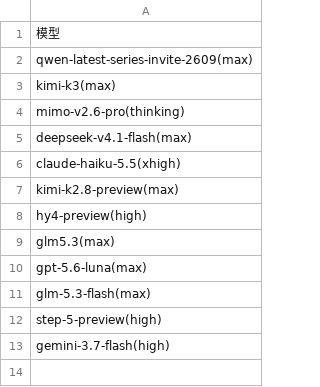
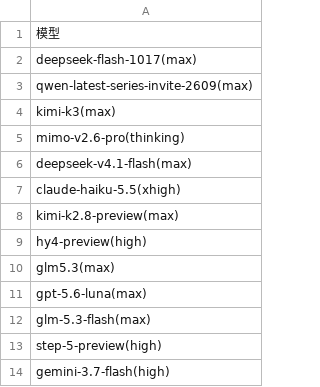
Before and after one commit to snnh/code_bench, a CSV file: docs/data/code_bench/v1.4-rank.csv, drawn as a sheet.

Commit message:
code_bench: add deepseek-flash-1017 rust v3.1 result (61.17/100)
- 新增模型 deepseek-flash-1017(max)：rust v3.1 61.17/100（2179k token，3.28-6.56元，官方 api），居 rust v3.1 首位
- 「排行」将其置于第 1 位
- 重新生成 docs/bench.html 与 v1.4-rank.csv / v1.4-rust-v3.1.csv（sync_md.py --check 全无变化）

```diff
--- a/docs/data/code_bench/v1.4-rank.csv
+++ b/docs/data/code_bench/v1.4-rank.csv
@@ -1,2 +1,3 @@
 "模型"
+"deepseek-flash-1017(max)"
 "qwen-latest-series-invite-2609(max)"
```
Also changed, not shown: docs/data/code_bench/v1.4-rust-v3.1.csv, 2 other files.
